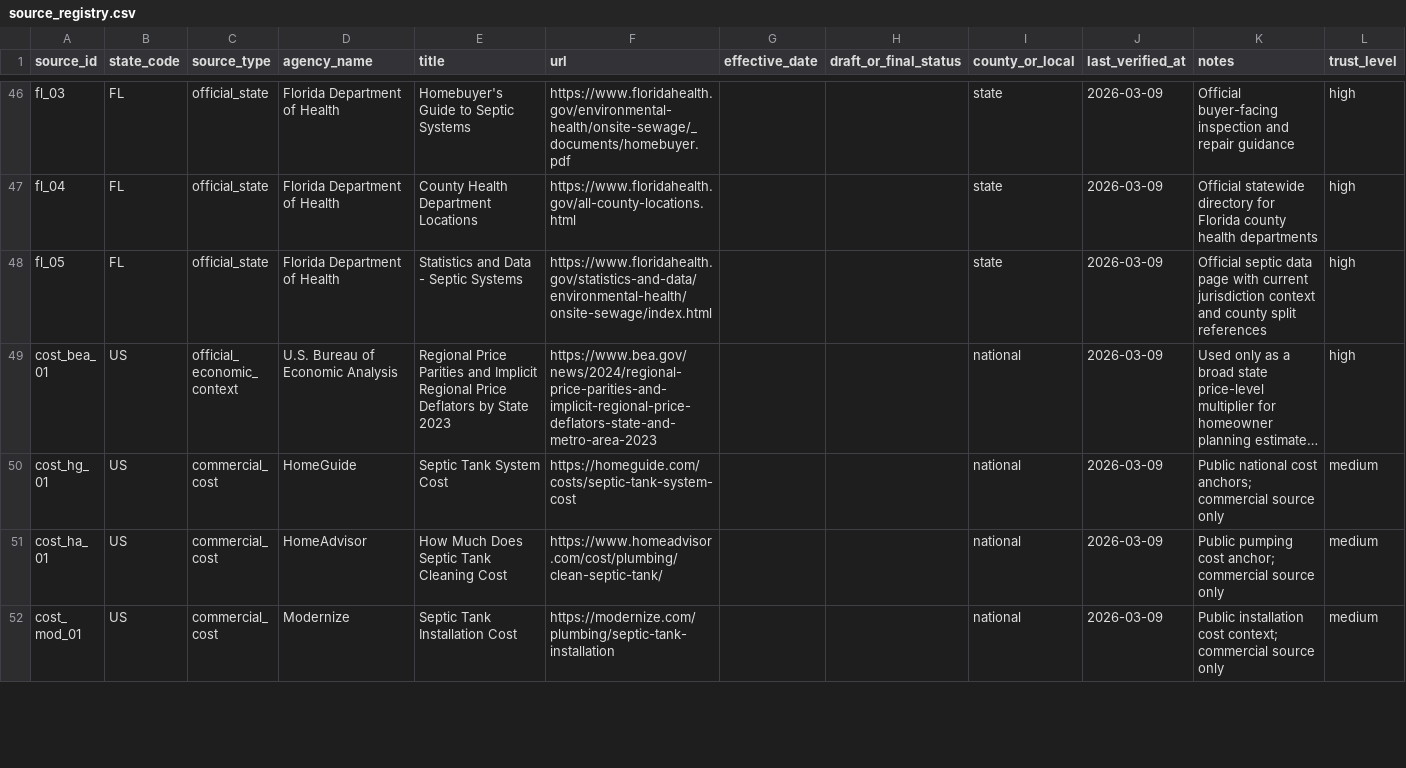
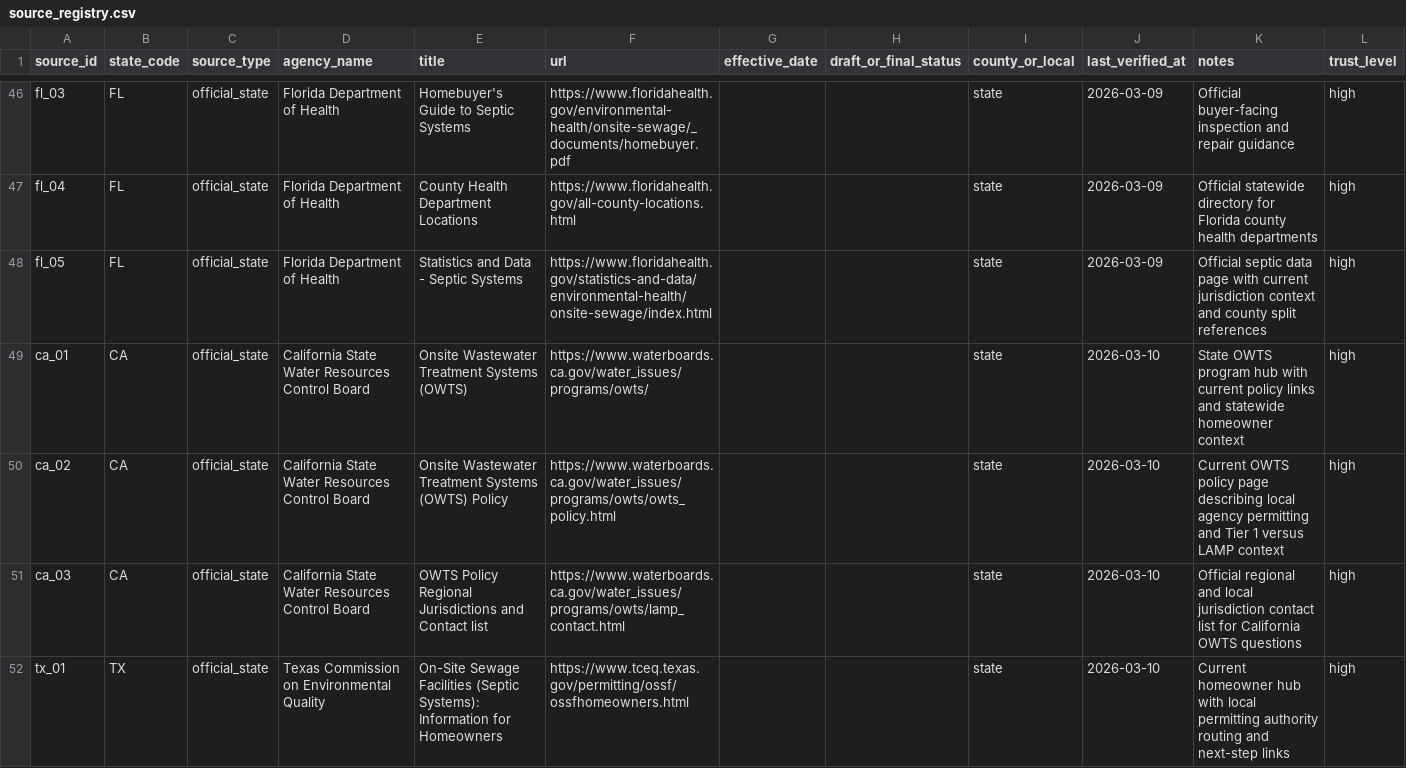
Before and after one commit to ichbinhyeok/septic, a CSV file: data/raw/source_registry.csv, drawn as a sheet; only a part is shown, gaps mark what is left out; the shorter side is filled out with more unchanged rows; long unchanged cells end in …; the diff covers the shown part only.

Commit message:
Build 50-state rollout hub and launch CA TX NY guides

```diff
--- a/data/raw/source_registry.csv
+++ b/data/raw/source_registry.csv
@@ -48 +48,5 @@ fl_04,FL,official_state,Florida Department of Health,County Health Department Lo
 fl_05,FL,official_state,Florida Department of Health,Statistics and Data - Septic Systems,https://www.floridahealth.gov/statistics-and-data/environmental-health/onsite-sewage/index.html,,,state,2026-03-09,"Official septic data page with current jurisdiction context and county split references",high
+ca_01,CA,official_state,California State Water Resources Control Board,Onsite Wastewater Treatment Systems (OWTS),https://www.waterboards.ca.gov/water_issues/programs/owts/,,,state,2026-03-10,"State OWTS program hub with current policy links and statewide homeowner context",high
+ca_02,CA,official_state,California State Water Resources Control Board,Onsite Wastewater Treatment Systems (OWTS) Policy,https://www.waterboards.ca.gov/water_issues/programs/owts/owts_policy.html,,,state,2026-03-10,"Current OWTS policy page describing local agency permitting and Tier 1 versus LAMP context",high
+ca_03,CA,official_state,California State Water Resources Control Board,OWTS Policy Regional Jurisdictions and Contact list,https://www.waterboards.ca.gov/water_issues/programs/owts/lamp_contact.html,,,state,2026-03-10,"Official regional and local jurisdiction contact list for California OWTS questions",high
+tx_01,TX,official_state,Texas Commission on Environmental Quality,On-Site Sewage Facilities (Septic Systems): Information for Homeowners,https://www.tceq.texas.gov/permitting/ossf/ossfhomeowners.html,,,state,2026-03-10,"Current homeowner hub with local permitting authority routing and next-step links",high
```
Also changed, not shown: 9 added rows elsewhere in this file, 22 other files.
